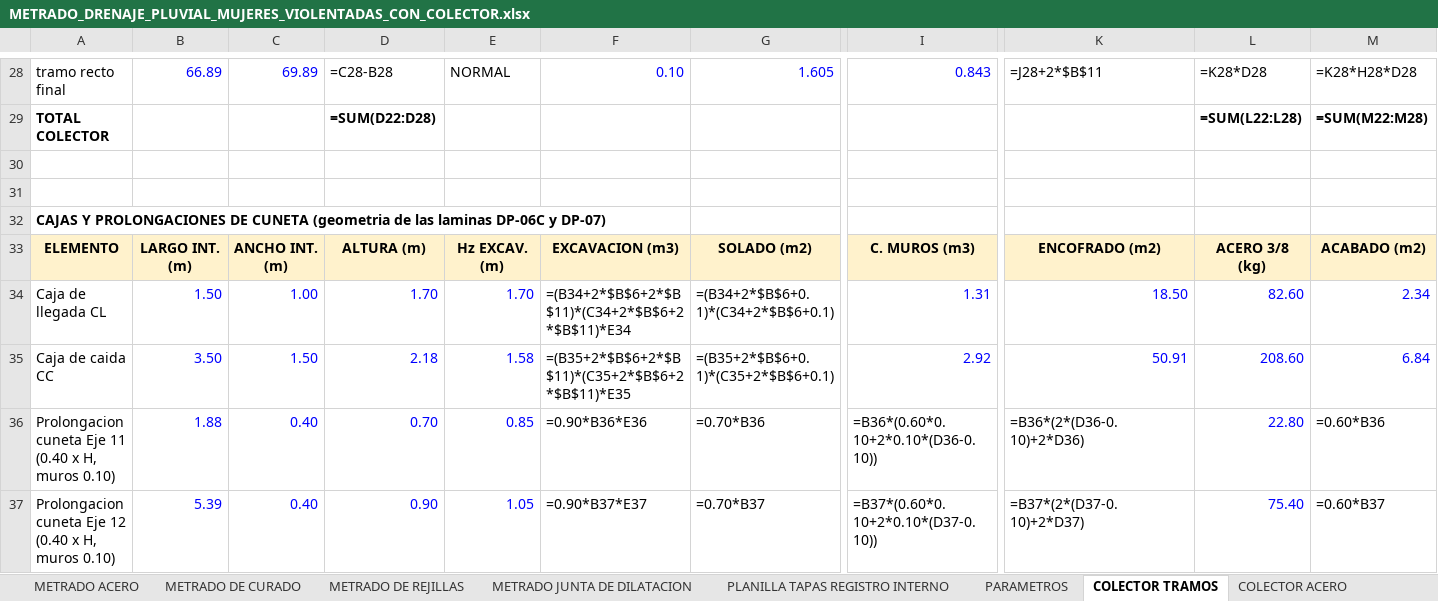
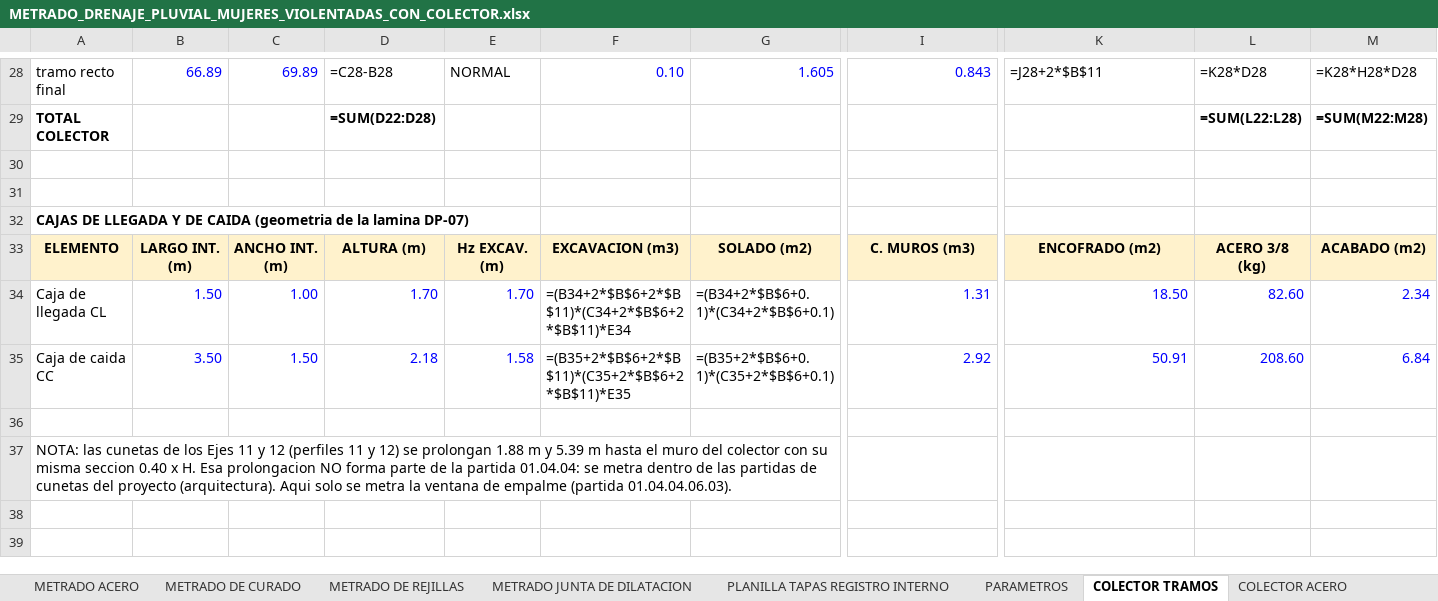
Before and after one commit to josedelcarmenpizarrosuarez10-debug/holaaa, an Excel workbook: entregables/METRADO_DRENAJE_PLUVIAL_MUJERES_VIOLENTADAS_CON_COLECTOR.xlsx, sheet COLECTOR TRAMOS, drawn as a sheet; only a part is shown, gaps mark what is left out; values as stored, in another font and other column widths than the file's, no borders; formulas without a stored value are shown as written; removed rows and columns are numbered as before the commit, all else as after; rows hold the shown columns only; the diff names each change by its address in the sheet, - before the commit and + after, or states it on an @@ line.

```diff
--- a/entregables/METRADO_DRENAJE_PLUVIAL_MUJERES_VIOLENTADAS_CON_COLECTOR.xlsx (sheet COLECTOR TRAMOS)
+++ b/entregables/METRADO_DRENAJE_PLUVIAL_MUJERES_VIOLENTADAS_CON_COLECTOR.xlsx (sheet COLECTOR TRAMOS)
-A32: CAJAS Y PROLONGACIONES DE CUNETA (geometria de las laminas DP-06C y DP-07)
+A32: CAJAS DE LLEGADA Y DE CAIDA (geometria de la lamina DP-07)
-row 36: Prolongacion cuneta Eje 11 (0.40 x H, muros 0.10) | 1.88 | 0.40 | 0.70 | 0.85 | =0.90*B36*E36 | =0.70*B36 | =B36*(0.60*0.10+2*0.10*(D36-0.10)) | =B36*(2*(D36-0.10)+2*D36) | 22.80 | =0.60*B36
+row 36: (empty)
-row 37: Prolongacion cuneta Eje 12 (0.40 x H, muros 0.10) | 5.39 | 0.40 | 0.90 | 1.05 | =0.90*B37*E37 | =0.70*B37 | =B37*(0.60*0.10+2*0.10*(D37-0.10)) | =B37*(2*(D37-0.10)+2*D37) | 75.40 | =0.60*B37
+row 37: NOTA: las cunetas de los Ejes 11 y 12 (perfiles 11 y 12) se prolongan 1.88 m y 5.39 m hasta el muro del colector con su misma seccion 0.40 x H. Esa prolongacion NO forma parte de la partida 01.04.04: se metra dentro de las partidas de cunetas del proyecto (arquitectura). Aqui solo se metra la ventana de empalme (partida 01.04.04.06.03).
```
Also changed, not shown: sheet PLANILLA GENERAL DE METRADOS, sheet RESUMEN, sheet COLECTOR INSUMOS, sheet COLECTOR ACERO, 9 other files.
